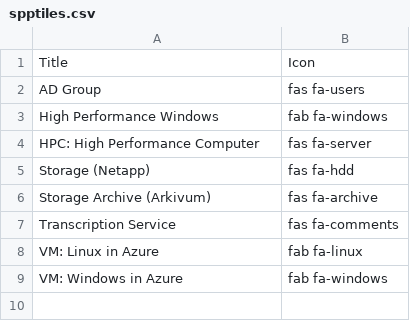
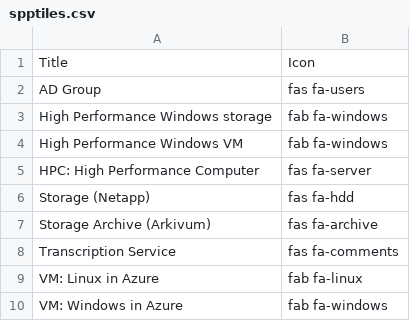
Before and after one commit to drmikeuk/engage, a CSV file: _data/spptiles.csv, drawn as a sheet.

Commit message:
tweak HPW

```diff
--- a/_data/spptiles.csv
+++ b/_data/spptiles.csv
@@ -2,3 +2,4 @@ Title,Icon
 AD Group,fas fa-users
-High Performance Windows,fab fa-windows
+High Performance Windows storage,fab fa-windows
+High Performance Windows VM,fab fa-windows
 HPC: High Performance Computer,fas fa-server
```
